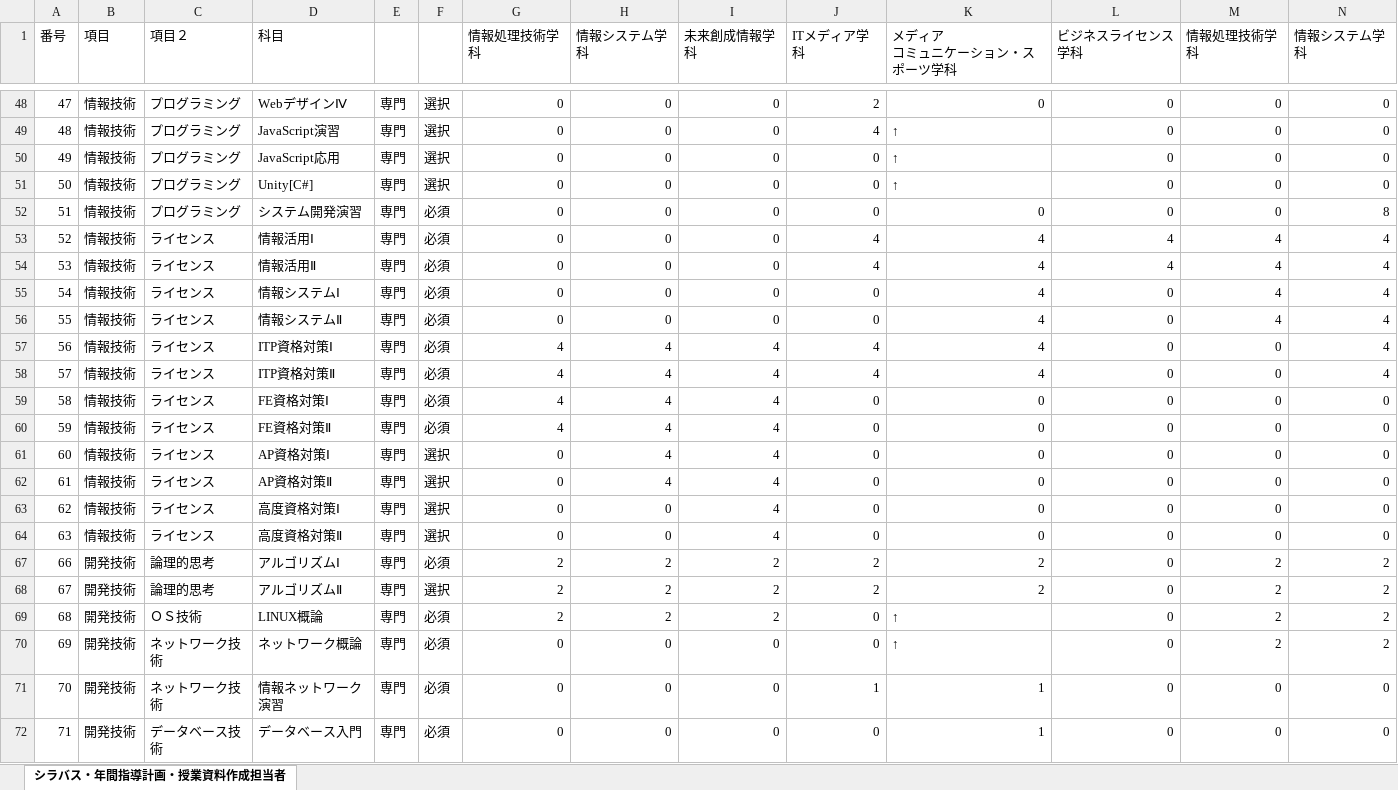
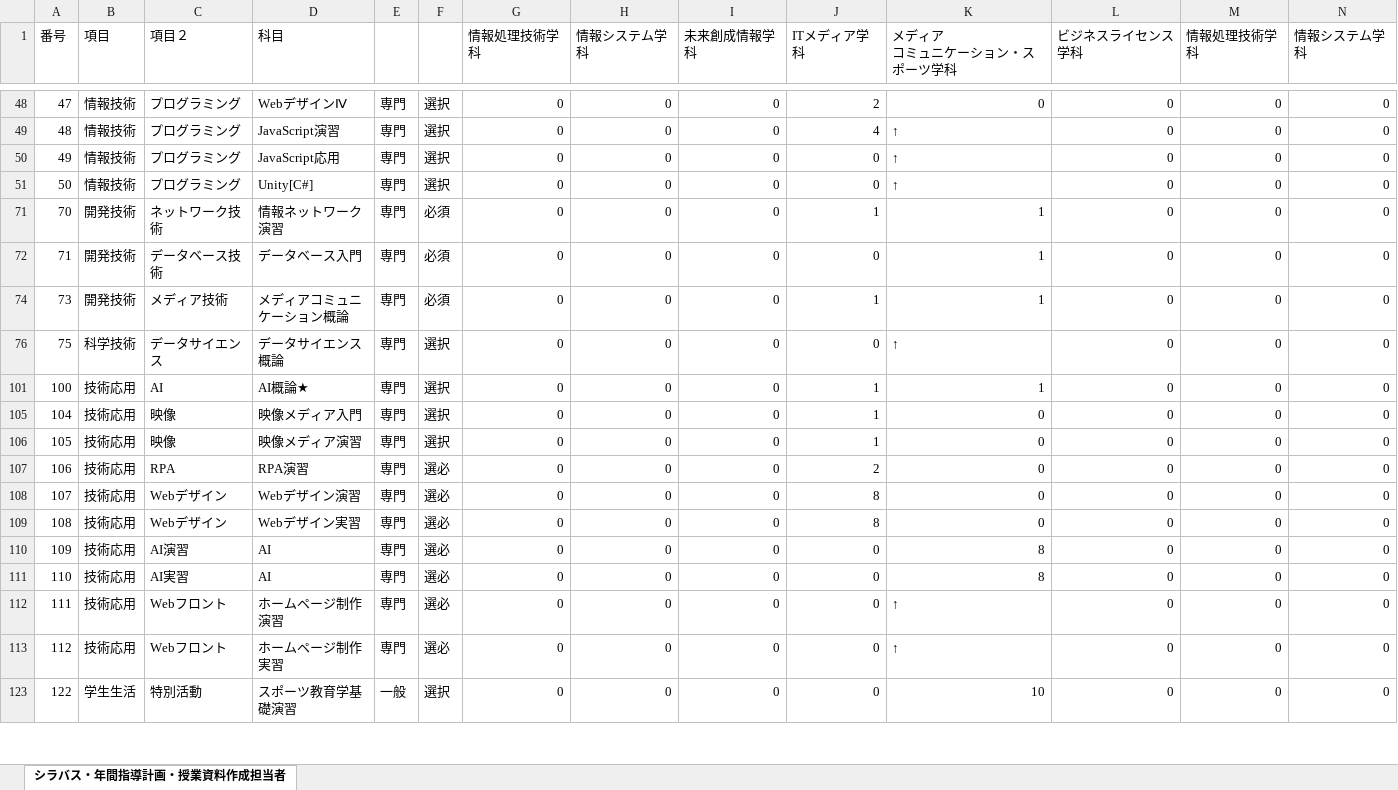
Before and after one commit to yuedackg/syllabus2021, an Excel workbook: シラバス・年間指導計画・授業資料作成担当者.xlsx, sheet シラバス・年間指導計画・授業資料作成担当者, drawn as a sheet; only a part is shown, gaps mark what is left out; the shorter side is filled out with more unchanged rows; values as stored, in another font and other column widths than the file's, no borders; rows hold the shown columns only; the diff covers the shown part only; the diff names each change by its address in the sheet, - before the commit and + after, or states it on an @@ line.

```diff
--- a/シラバス・年間指導計画・授業資料作成担当者.xlsx (sheet シラバス・年間指導計画・授業資料作成担当者)
+++ b/シラバス・年間指導計画・授業資料作成担当者.xlsx (sheet シラバス・年間指導計画・授業資料作成担当者)
@@ row 52 hidden: 51 | 情報技術 | プログラミング | システム開発演習 | 専門 | 必須 | 0 | 0 | 0 | 0 | 0 | 0 | 0 | 8 @@
@@ row 53 hidden: 52 | 情報技術 | ライセンス | 情報活用Ⅰ | 専門 | 必須 | 0 | 0 | 0 | 4 | 4 | 4 | 4 | 4 @@
@@ row 54 hidden: 53 | 情報技術 | ライセンス | 情報活用Ⅱ | 専門 | 必須 | 0 | 0 | 0 | 4 | 4 | 4 | 4 | 4 @@
@@ row 55 hidden: 54 | 情報技術 | ライセンス | 情報システムⅠ | 専門 | 必須 | 0 | 0 | 0 | 0 | 4 | 0 | 4 | 4 @@
@@ row 56 hidden: 55 | 情報技術 | ライセンス | 情報システムⅡ | 専門 | 必須 | 0 | 0 | 0 | 0 | 4 | 0 | 4 | 4 @@
@@ row 57 hidden: 56 | 情報技術 | ライセンス | ITP資格対策Ⅰ | 専門 | 必須 | 4 | 4 | 4 | 4 | 4 | 0 | 0 | 4 @@
@@ row 58 hidden: 57 | 情報技術 | ライセンス | ITP資格対策Ⅱ | 専門 | 必須 | 4 | 4 | 4 | 4 | 4 | 0 | 0 | 4 @@
@@ row 59 hidden: 58 | 情報技術 | ライセンス | FE資格対策Ⅰ | 専門 | 必須 | 4 | 4 | 4 | 0 | 0 | 0 | 0 | 0 @@
@@ row 60 hidden: 59 | 情報技術 | ライセンス | FE資格対策Ⅱ | 専門 | 必須 | 4 | 4 | 4 | 0 | 0 | 0 | 0 | 0 @@
@@ row 61 hidden: 60 | 情報技術 | ライセンス | AP資格対策Ⅰ | 専門 | 選択 | 0 | 4 | 4 | 0 | 0 | 0 | 0 | 0 @@
@@ row 62 hidden: 61 | 情報技術 | ライセンス | AP資格対策Ⅱ | 専門 | 選択 | 0 | 4 | 4 | 0 | 0 | 0 | 0 | 0 @@
@@ row 63 hidden: 62 | 情報技術 | ライセンス | 高度資格対策Ⅰ | 専門 | 選択 | 0 | 0 | 4 | 0 | 0 | 0 | 0 | 0 @@
@@ row 64 hidden: 63 | 情報技術 | ライセンス | 高度資格対策Ⅱ | 専門 | 選択 | 0 | 0 | 4 | 0 | 0 | 0 | 0 | 0 @@
@@ row 67 hidden: 66 | 開発技術 | 論理的思考 | アルゴリズムⅠ | 専門 | 必須 | 2 | 2 | 2 | 2 | 2 | 0 | 2 | 2 @@
@@ row 68 hidden: 67 | 開発技術 | 論理的思考 | アルゴリズムⅡ | 専門 | 選択 | 2 | 2 | 2 | 2 | 2 | 0 | 2 | 2 @@
@@ row 69 hidden: 68 | 開発技術 | ＯＳ技術 | LINUX概論 | 専門 | 必須 | 2 | 2 | 2 | 0 | ↑ | 0 | 2 | 2 @@
@@ row 70 hidden: 69 | 開発技術 | ネットワーク技術 | ネットワーク概論 | 専門 | 必須 | 0 | 0 | 0 | 0 | ↑ | 0 | 2 | 2 @@
```
Also changed, not shown: 3 removed rows and 54 hidden or unhidden rows elsewhere in this sheet, hidden cells, 1 other file.
